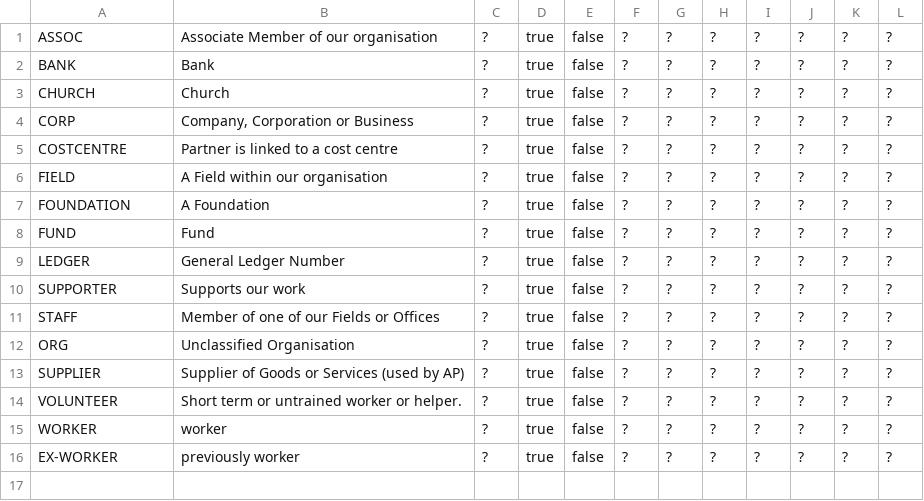
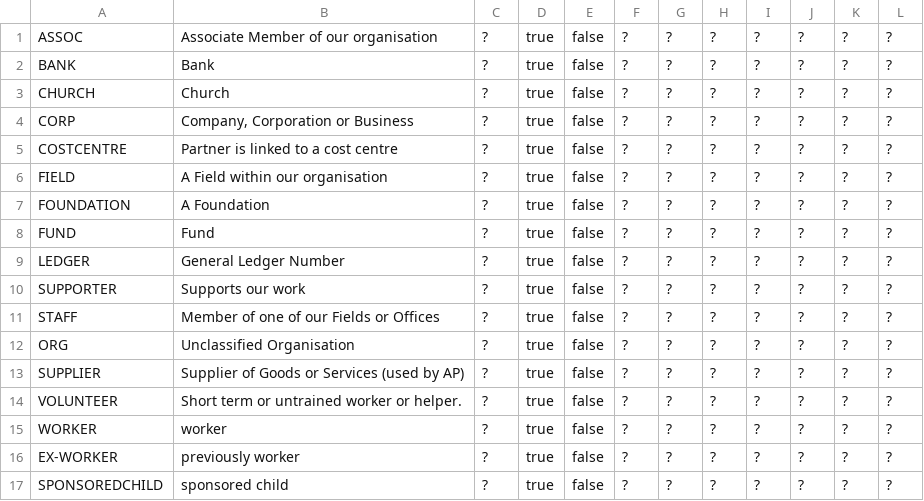
Before and after one commit to openpetra/openpetra, a CSV file: db/basedata/p_type.csv, drawn as a sheet.

```diff
--- a/db/basedata/p_type.csv
+++ b/db/basedata/p_type.csv
@@ -16 +16,2 @@ WORKER,worker,?,true,false,?,?,?,?,?,?,?
 EX-WORKER,previously worker,?,true,false,?,?,?,?,?,?,?
+SPONSOREDCHILD,sponsored child,?,true,false,?,?,?,?,?,?,?
```
Also changed, not shown: db/basedata/s_module.csv, 7 other files.
